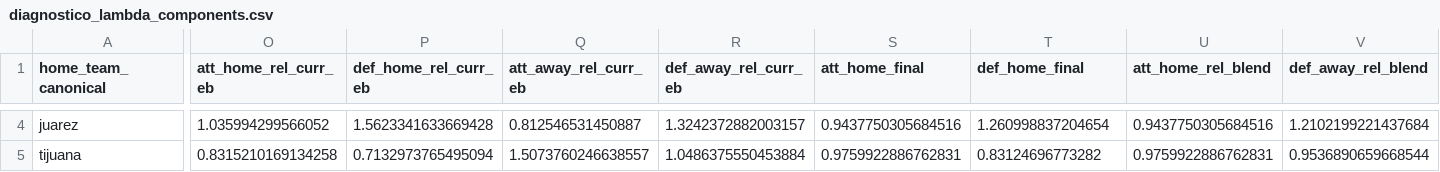
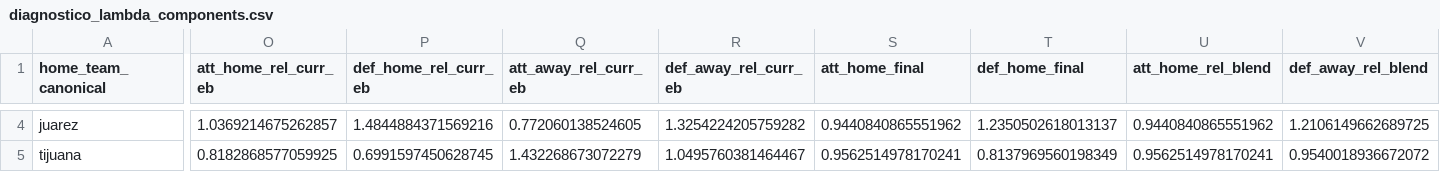
Before and after one commit to Chango93/Predicciones, a CSV file: outputs/diagnostico_lambda_components.csv, drawn as a sheet; only a part is shown, gaps mark what is left out; the diff covers the shown part only; the diff names each change by its address in the sheet, - before the commit and + after, or states it on an @@ line.

```diff
--- a/outputs/diagnostico_lambda_components.csv
+++ b/outputs/diagnostico_lambda_components.csv
-O4 (att_home_rel_curr_eb): 1.035994299566052
+O4 (att_home_rel_curr_eb): 1.0369214675262857
-P4 (def_home_rel_curr_eb): 1.5623341633669428
+P4 (def_home_rel_curr_eb): 1.4844884371569216
-Q4 (att_away_rel_curr_eb): 0.812546531450887
+Q4 (att_away_rel_curr_eb): 0.772060138524605
-R4 (def_away_rel_curr_eb): 1.3242372882003157
+R4 (def_away_rel_curr_eb): 1.3254224205759282
-S4 (att_home_final): 0.9437750305684516
+S4 (att_home_final): 0.9440840865551962
-T4 (def_home_final): 1.260998837204654
+T4 (def_home_final): 1.2350502618013137
-U4 (att_home_rel_blend): 0.9437750305684516
+U4 (att_home_rel_blend): 0.9440840865551962
-V4 (def_away_rel_blend): 1.2102199221437684
+V4 (def_away_rel_blend): 1.2106149662689725
-O5 (att_home_rel_curr_eb): 0.8315210169134258
+O5 (att_home_rel_curr_eb): 0.8182868577059925
-P5 (def_home_rel_curr_eb): 0.7132973765495094
+P5 (def_home_rel_curr_eb): 0.6991597450628745
-Q5 (att_away_rel_curr_eb): 1.5073760246638557
+Q5 (att_away_rel_curr_eb): 1.432268673072279
-R5 (def_away_rel_curr_eb): 1.0486375550453884
+R5 (def_away_rel_curr_eb): 1.0495760381464467
-S5 (att_home_final): 0.9759922886762831
+S5 (att_home_final): 0.9562514978170241
-T5 (def_home_final): 0.83124696773282
+T5 (def_home_final): 0.8137969560198349
-U5 (att_home_rel_blend): 0.9759922886762831
+U5 (att_home_rel_blend): 0.9562514978170241
-V5 (def_away_rel_blend): 0.9536890659668544
+V5 (def_away_rel_blend): 0.9540018936672072
```
Also changed, not shown: 171 edited cells elsewhere in this file, outputs/predicciones_jornada_8_final.csv, 3 other files.
